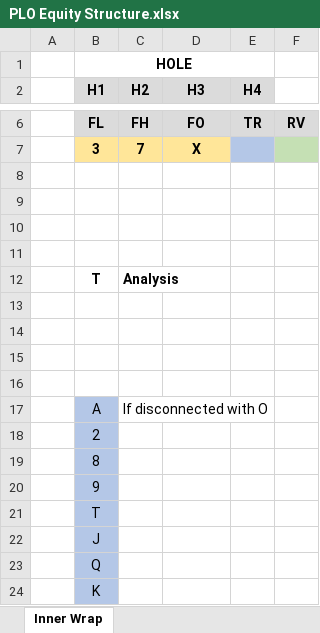
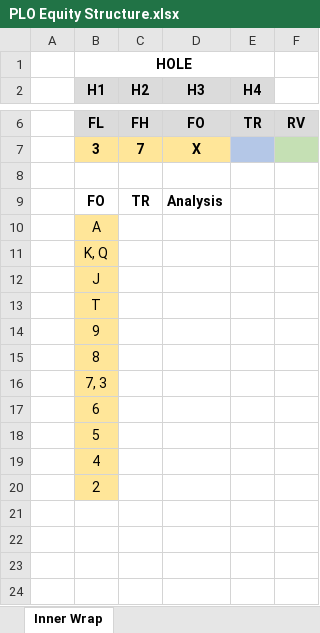
Before and after one commit to parcap/personal-interests, an Excel workbook: PLO Equity Structure.xlsx, sheet Inner Wrap, drawn as a sheet; only a part is shown, gaps mark what is left out; values as stored, in another font and other column widths than the file's, no borders; removed rows and columns are numbered as before the commit, all else as after; the diff names each change by its address in the sheet, - before the commit and + after, or states it on an @@ line.

Commit message:
Update PLO Equity Structure.xlsx

```diff
--- a/PLO Equity Structure.xlsx (sheet Inner Wrap)
+++ b/PLO Equity Structure.xlsx (sheet Inner Wrap)
-row 9: (empty)
+row 9:  | FO | TR | Analysis
-B10 (H1): (empty)
+B10 (H1): A
-B10:B11 fill: none
+B10:B11 fill: #FFE699
-B11 (H1): (empty)
+B11 (H1): K, Q
-row 12:  | T | Analysis
-B12 (H1): (empty)
+B12 (H1): J
-B12:B15 fill: none
+B12:B15 fill: #FFE699
-B13 (H1): (empty)
+B13 (H1): T
-B14 (H1): (empty)
+B14 (H1): 9
-B15 (H1): (empty)
+B15 (H1): 8
-row 17:  | A | If disconnected with O
+row 16:  | 7, 3
+row 17:  | 6
+row 18:  | 5
+row 19:  | 4
-B20 fill: #B4C7E7
+B20 fill: #FFE699
-row 19:  | 8
-row 20:  | 9
-row 21:  | T
-row 22:  | J
-row 23:  | Q
-row 24:  | K
```
